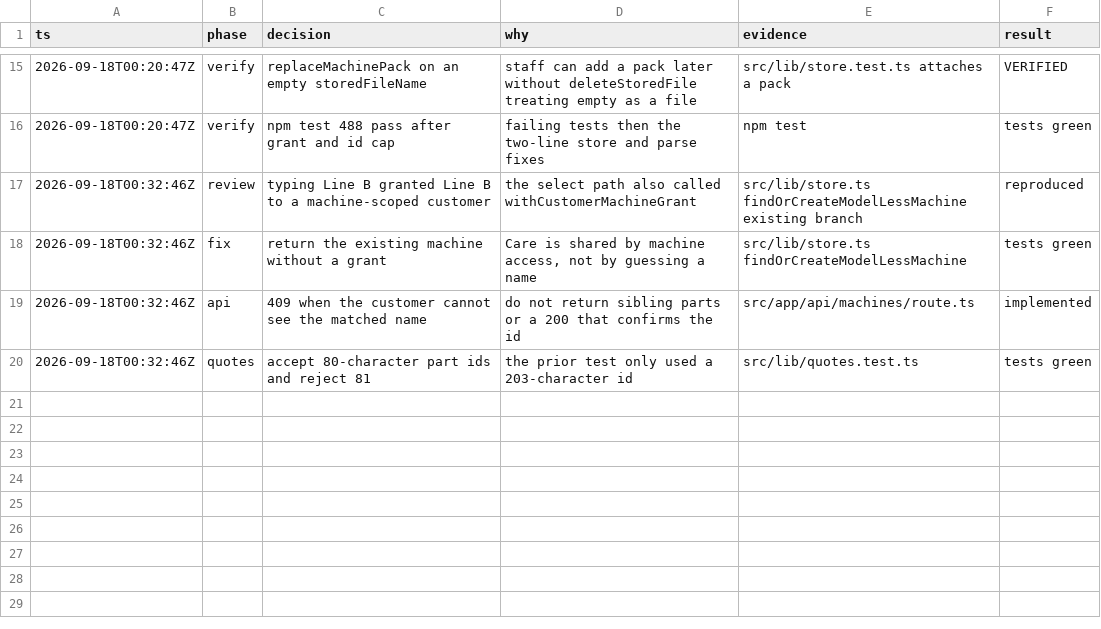
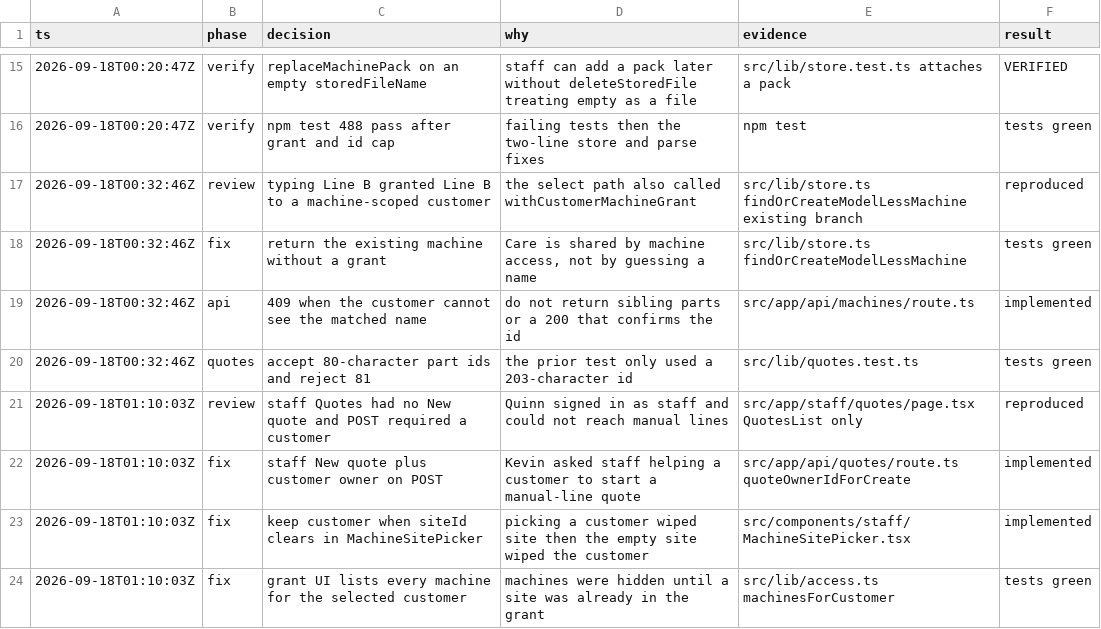
Before and after one commit to xworldcom/spares, a TSV file: .audit/model-less-machines.tsv, drawn as a sheet; only a part is shown, gaps mark what is left out; the diff names each change by its address in the sheet, - before the commit and + after, or states it on an @@ line.

```diff
--- a/.audit/model-less-machines.tsv
+++ b/.audit/model-less-machines.tsv
+row 21: 2026-09-18T01:10:03Z | review | staff Quotes had no New quote and POST required a customer | Quinn signed in as staff and could not reach manual lines | src/app/staff/quotes/page.tsx QuotesList only | reproduced
+row 22: 2026-09-18T01:10:03Z | fix | staff New quote plus customer owner on POST | Kevin asked staff helping a customer to start a manual-line quote | src/app/api/quotes/route.ts quoteOwnerIdForCreate | implemented
+row 23: 2026-09-18T01:10:03Z | fix | keep customer when siteId clears in MachineSitePicker | picking a customer wiped site then the empty site wiped the customer | src/components/staff/MachineSitePicker.tsx | implemented
+row 24: 2026-09-18T01:10:03Z | fix | grant UI lists every machine for the selected customer | machines were hidden until a site was already in the grant | src/lib/access.ts machinesForCustomer | tests green
```
Also changed, not shown: 12 other files.
